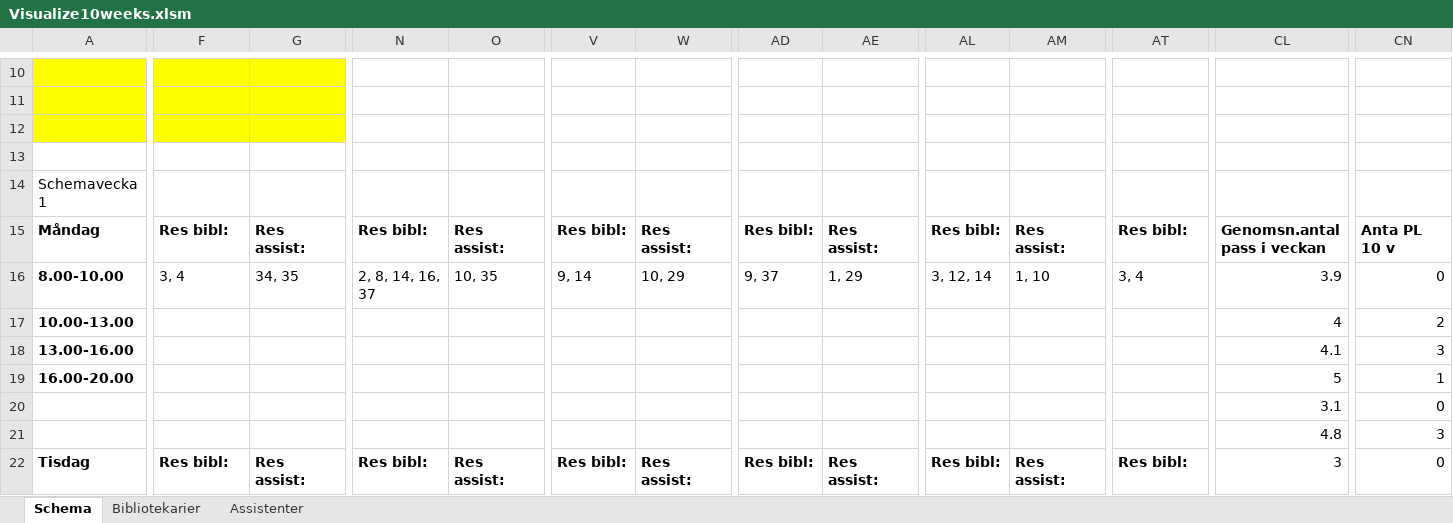
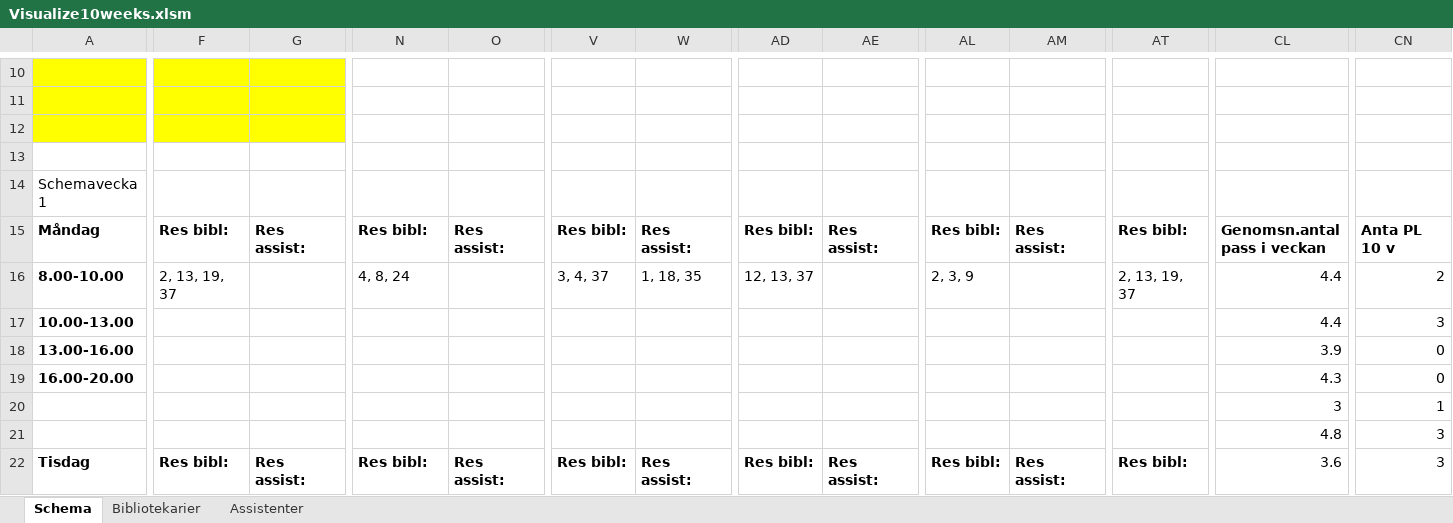
Before and after one commit to Optoteket/main, an Excel workbook: AMPLmodel/Visualisation/Visualize10weeks.xlsm, sheet Schema, drawn as a sheet; only a part is shown, gaps mark what is left out; values as stored, in another font and other column widths than the file's, no borders; charts and pictures not drawn; the diff covers the shown part only; the diff names each change by its address in the sheet, - before the commit and + after, or states it on an @@ line.

```diff
--- a/AMPLmodel/Visualisation/Visualize10weeks.xlsm (sheet Schema)
+++ b/AMPLmodel/Visualisation/Visualize10weeks.xlsm (sheet Schema)
-F16: 3, 4
+F16: 2, 13, 19, 37
-G16: 34, 35
+G16: (empty)
-N16: 2, 8, 14, 16, 37
+N16: 4, 8, 24
-O16: 10, 35
+O16: (empty)
-V16: 9, 14
+V16: 3, 4, 37
-W16: 10, 29
+W16: 1, 18, 35
-AD16: 9, 37
+AD16: 12, 13, 37
-AE16: 1, 29
+AE16: (empty)
-AL16: 3, 12, 14
+AL16: 2, 3, 9
-AM16: 1, 10
+AM16: (empty)
-AT16: 3, 4
+AT16: 2, 13, 19, 37
-CL16: 3.9
+CL16: 4.4
-CN16: 0
+CN16: 2
-CL17: 4
+CL17: 4.4
-CN17: 2
+CN17: 3
-CL18: 4.1
+CL18: 3.9
-CN18: 3
+CN18: 0
-CL19: 5
+CL19: 4.3
-CN19: 1
+CN19: 0
-CL20: 3.1
+CL20: 3
-CN20: 0
+CN20: 1
-CL22: 3
+CL22: 3.6
-CN22: 0
+CN22: 3
```
Also changed, not shown: 1 added row, 1 removed row and 131 edited cells elsewhere in this sheet, sheet Bibliotekarier, sheet Assistenter, AMPLmodel/Visualisation/Arbetstider10weeks.xlsm, 6 other files.
